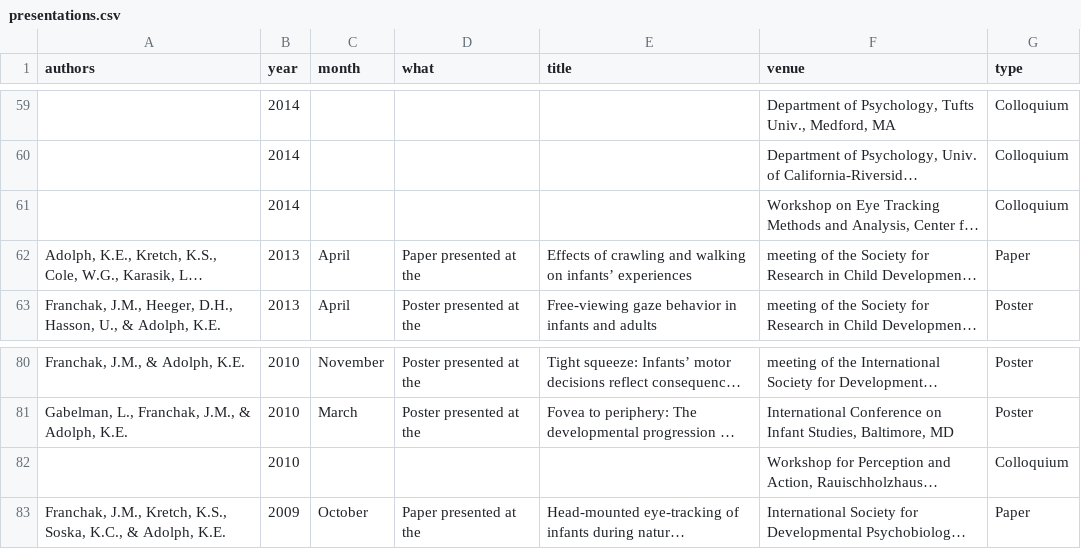
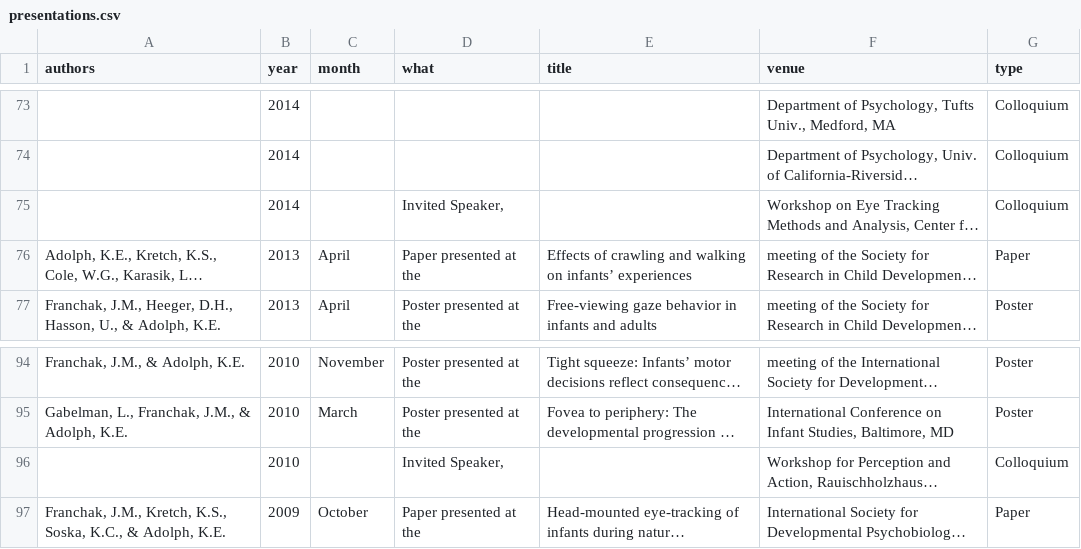
Before and after one commit to JohnFranchak/padlab_quarto, a CSV file: publications/presentations.csv, drawn as a sheet; only a part is shown, gaps mark what is left out; long unchanged cells end in …; addresses are those after the commit; the diff covers the shown part only; the diff names each change by its address in the sheet, - before the commit and + after, or states it on an @@ line.

```diff
--- a/publications/presentations.csv
+++ b/publications/presentations.csv
-D75 (what): (empty)
+D75 (what): Invited Speaker,
-D96 (what): (empty)
+D96 (what): Invited Speaker,
```
Also changed, not shown: 14 added rows and 7 edited cells elsewhere in this file, publications/publications.csv, 1 other file.
